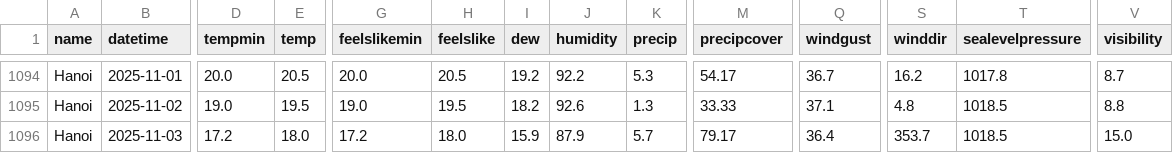
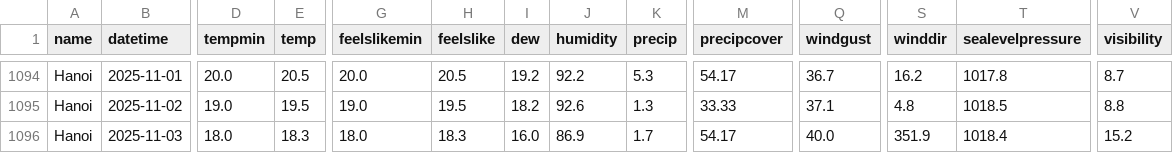
Before and after one commit to DunDun-banana/ml-group1, a CSV file: data/latest_3_year.csv, drawn as a sheet; only a part is shown, gaps mark what is left out; the diff covers the shown part only; the diff names each change by its address in the sheet, - before the commit and + after, or states it on an @@ line.

```diff
--- a/data/latest_3_year.csv
+++ b/data/latest_3_year.csv
-D1096 (tempmin): 17.2
+D1096 (tempmin): 18.0
-E1096 (temp): 18.0
+E1096 (temp): 18.3
-G1096 (feelslikemin): 17.2
+G1096 (feelslikemin): 18.0
-H1096 (feelslike): 18.0
+H1096 (feelslike): 18.3
-I1096 (dew): 15.9
+I1096 (dew): 16.0
-J1096 (humidity): 87.9
+J1096 (humidity): 86.9
-K1096 (precip): 5.7
+K1096 (precip): 1.7
-M1096 (precipcover): 79.17
+M1096 (precipcover): 54.17
-Q1096 (windgust): 36.4
+Q1096 (windgust): 40.0
-S1096 (winddir): 353.7
+S1096 (winddir): 351.9
-T1096 (sealevelpressure): 1018.5
+T1096 (sealevelpressure): 1018.4
-V1096 (visibility): 15.0
+V1096 (visibility): 15.2
```
Also changed, not shown: 3 edited cells elsewhere in this file, data/Current_Raw_3weeks.csv, data/New_y_test.csv, 14 other files.
